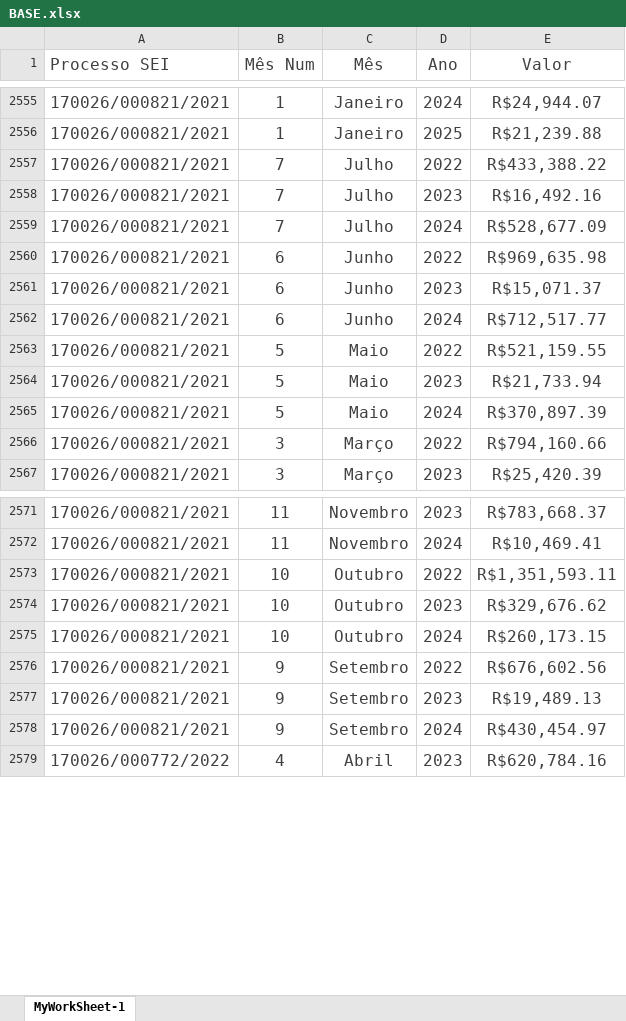
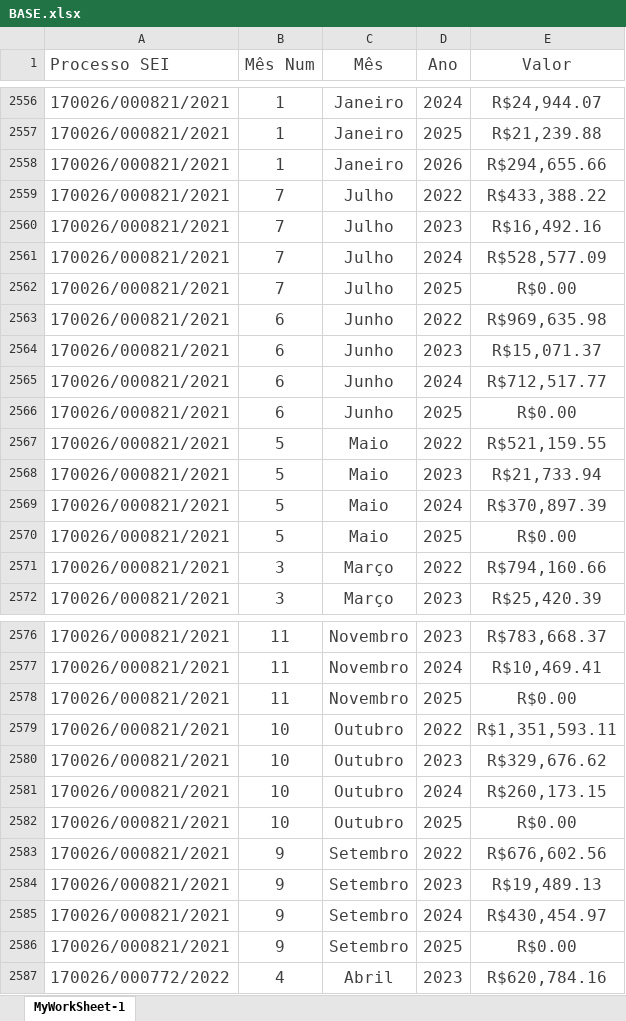
Before and after one commit to flavioalmeidamatos/MEDICOES, an Excel workbook: BASE.xlsx, sheet MyWorkSheet-1, drawn as a sheet; only a part is shown, gaps mark what is left out; values as stored, in another font and other column widths than the file's, no borders; addresses are those after the commit; the diff covers the shown part only; the diff names each change by its address in the sheet, - before the commit and + after, or states it on an @@ line.

```diff
--- a/BASE.xlsx (sheet MyWorkSheet-1)
+++ b/BASE.xlsx (sheet MyWorkSheet-1)
+row 2558: 170026/000821/2021 | 1 | Janeiro | 2026 | R$294,655.66
-E2561 (Valor): R$528,677.09
+E2561 (Valor): R$528,577.09
+row 2562: 170026/000821/2021 | 7 | Julho | 2025 | R$0.00
+row 2566: 170026/000821/2021 | 6 | Junho | 2025 | R$0.00
+row 2570: 170026/000821/2021 | 5 | Maio | 2025 | R$0.00
+row 2578: 170026/000821/2021 | 11 | Novembro | 2025 | R$0.00
+row 2582: 170026/000821/2021 | 10 | Outubro | 2025 | R$0.00
+row 2586: 170026/000821/2021 | 9 | Setembro | 2025 | R$0.00
```
Also changed, not shown: 3 added rows and 2 removed rows elsewhere in this sheet, MEDIÇÕES_CONSOLIDADO.xlsx, 3 other files.
